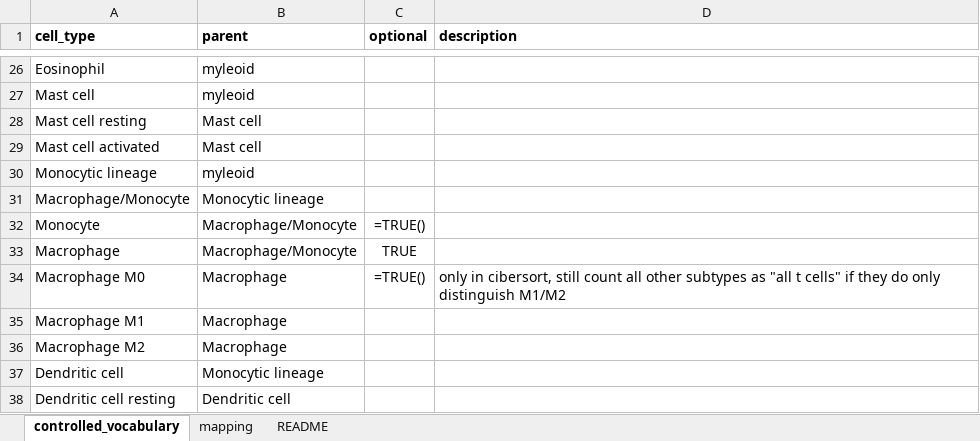
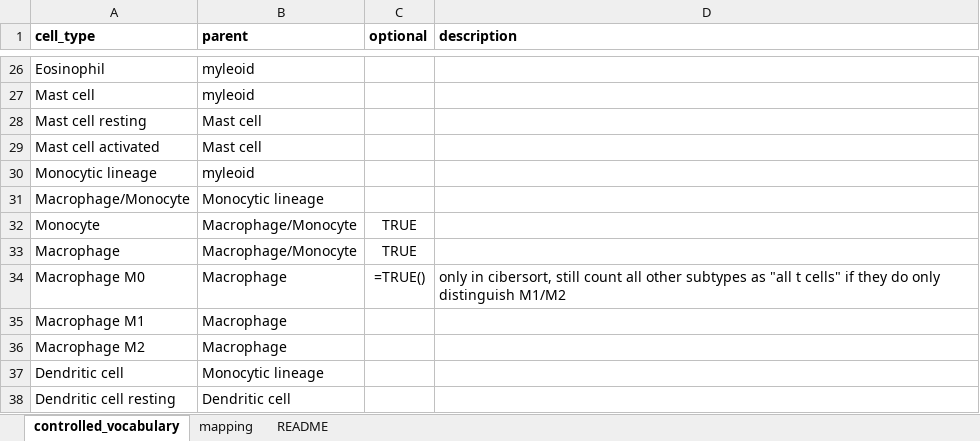
Before and after one commit to omnideconv/immunedeconv, an Excel workbook: inst/extdata/cell_type_mapping.xlsx, sheet controlled_vocabulary, drawn as a sheet; only a part is shown, gaps mark what is left out; values as stored, in another font and other column widths than the file's, no borders; formulas are shown in place of their values; the diff names each change by its address in the sheet, - before the commit and + after, or states it on an @@ line.

Commit message:
Fix that all-optional samples are set to zero.
Before, we encountered the issue that
in a dataset that contained neither macrophage nor monocyte data
an artificial Macrophage/Monocyte=0 entry was added as both subtypes
are optional.

Now the 'optional' rule only applies, if at least one of the child
entries is available.

```diff
--- a/inst/extdata/cell_type_mapping.xlsx (sheet controlled_vocabulary)
+++ b/inst/extdata/cell_type_mapping.xlsx (sheet controlled_vocabulary)
-C32 (optional): =TRUE()
+C32 (optional): TRUE
```
Also changed, not shown: 3 other files.
